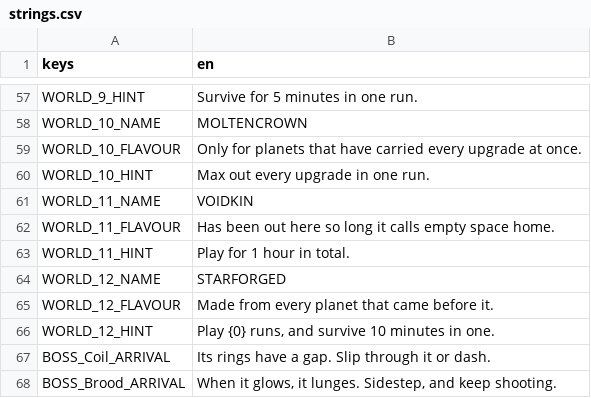
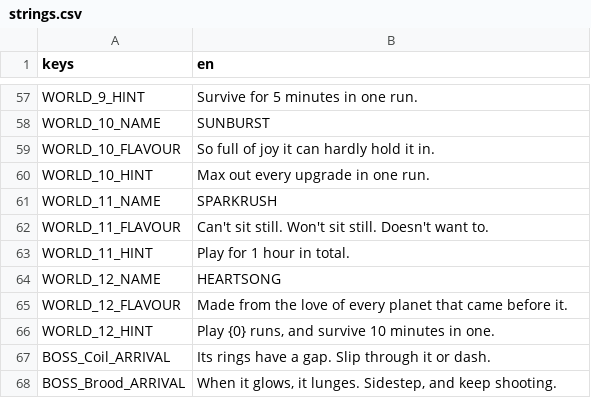
Before and after one commit to Gr33nOps/Grinfinity, a CSV file: translations/strings.csv, drawn as a sheet; only a part is shown, gaps mark what is left out; the diff covers the shown part only; the diff names each change by its address in the sheet, - before the commit and + after, or states it on an @@ line.

Commit message:
Give every planet one positive emotion, with a new name, face and look to match
The twelve planets now climb from the gentlest good feeling to the
strongest, in the order they are earned: Easewind (relief), Stillwater
(calmness), Hearthglow (contentment), Hushmere (peacefulness), Anchorlight
(trust), Gracebloom (gratitude), Wishfall (hope), Boldcrest (confidence),
Laurelcrown (pride), Sunburst (joy), Sparkrush (excitement) and Heartsong
(love).

Each has a face for its emotion and its own colours and surface motif: a
breeze, still ripples, warm bands, soft clouds, a sturdy band, blossoms, a
shooting star, a bold sash, a golden laurel wreath, confetti, lightning and
sparkles, and little hearts. The motifs stay inside the disc, so the face
and the blaster sit where they always did. Planet bodies are now painted in
one place, tools/refine_cosmic_art.py.

```diff
--- a/translations/strings.csv
+++ b/translations/strings.csv
-B58 (en): MOLTENCROWN
+B58 (en): SUNBURST
-B59 (en): Only for planets that have carried every upgrade at once.
+B59 (en): So full of joy it can hardly hold it in.
-B61 (en): VOIDKIN
+B61 (en): SPARKRUSH
-B62 (en): Has been out here so long it calls empty space home.
+B62 (en): Can't sit still. Won't sit still. Doesn't want to.
-B64 (en): STARFORGED
+B64 (en): HEARTSONG
-B65 (en): Made from every planet…
+B65 (en): Made from the love of every planet…
```
Also changed, not shown: 18 edited cells elsewhere in this file, 43 other files.
